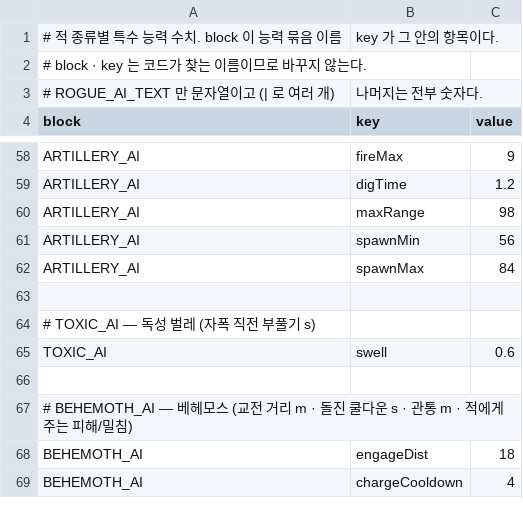
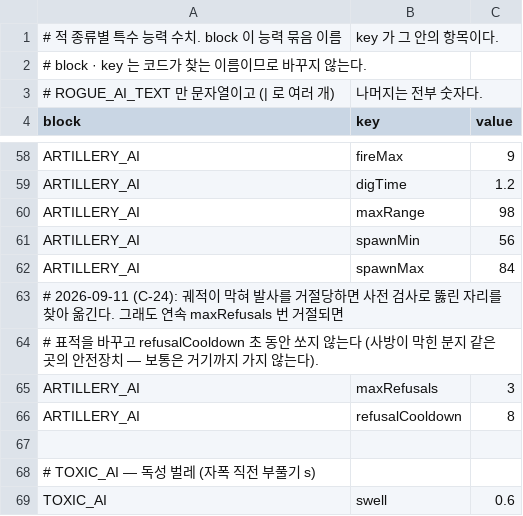
Before and after one commit to toniqat/Scavanger, a CSV file: data/enemy_abilities.csv, drawn as a sheet; only a part is shown, gaps mark what is left out; the shorter side is filled out with more unchanged rows; the diff names each change by its address in the sheet, - before the commit and + after, or states it on an @@ line.

```diff
--- a/data/enemy_abilities.csv
+++ b/data/enemy_abilities.csv
+row 63: # 2026-09-11 (C-24): 궤적이 막혀 발사를 거절당하면 사전 검사로 뚫린 자리를 찾아 옮긴다. 그래도 연속 maxRefusals 번 거절되면
+row 64: # 표적을 바꾸고 refusalCooldown 초 동안 쏘지 않는다 (사방이 막힌 분지 같은 곳의 안전장치 — 보통은 거기까지 가지 않는다).
+row 65: ARTILLERY_AI | maxRefusals | 3
+row 66: ARTILLERY_AI | refusalCooldown | 8
```
Also changed, not shown: data/tables.csv, 33 other files.
